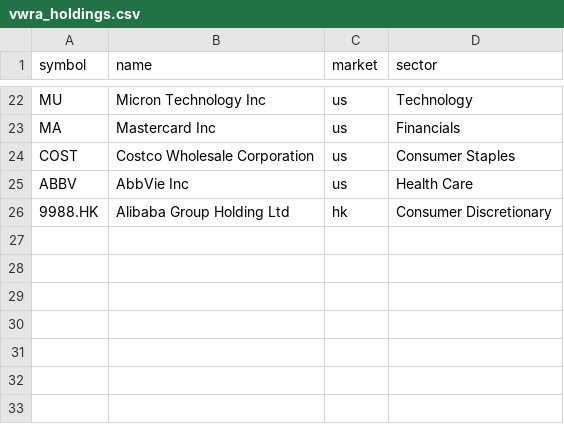
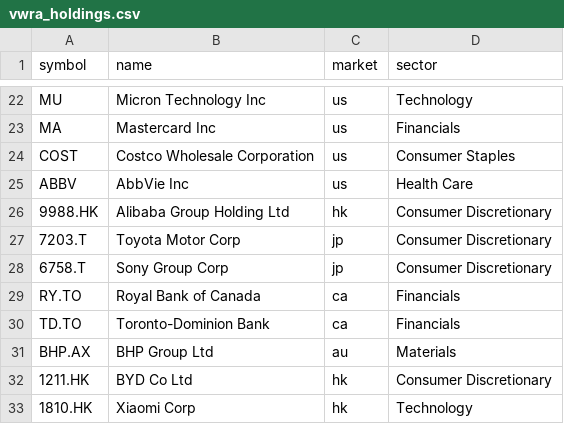
Before and after one commit to colorage/investor-dashboard-site, a CSV file: data/vwra_holdings.csv, drawn as a sheet; only a part is shown, gaps mark what is left out; the diff names each change by its address in the sheet, - before the commit and + after, or states it on an @@ line.

```diff
--- a/data/vwra_holdings.csv
+++ b/data/vwra_holdings.csv
+row 27: 7203.T | Toyota Motor Corp | jp | Consumer Discretionary
+row 28: 6758.T | Sony Group Corp | jp | Consumer Discretionary
+row 29: RY.TO | Royal Bank of Canada | ca | Financials
+row 30: TD.TO | Toronto-Dominion Bank | ca | Financials
+row 31: BHP.AX | BHP Group Ltd | au | Materials
+row 32: 1211.HK | BYD Co Ltd | hk | Consumer Discretionary
+row 33: 1810.HK | Xiaomi Corp | hk | Technology
```
Also changed, not shown: data/eu_stocks.csv, data/extra_us_etfs.csv, 4 other files.
